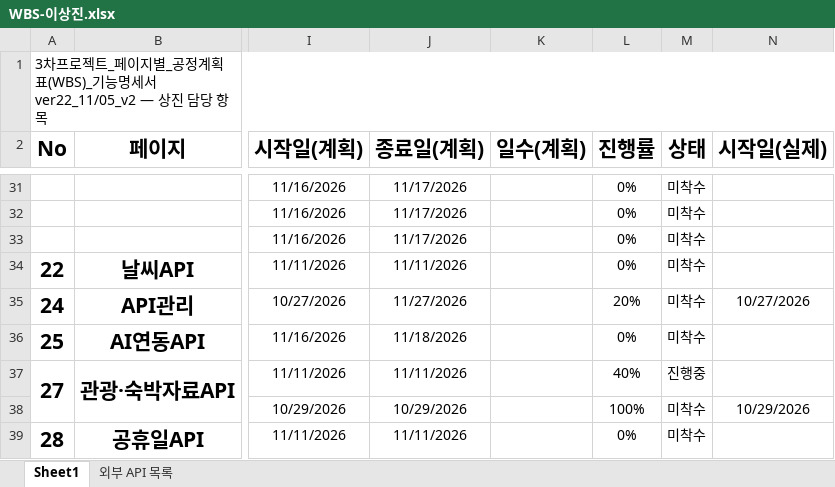
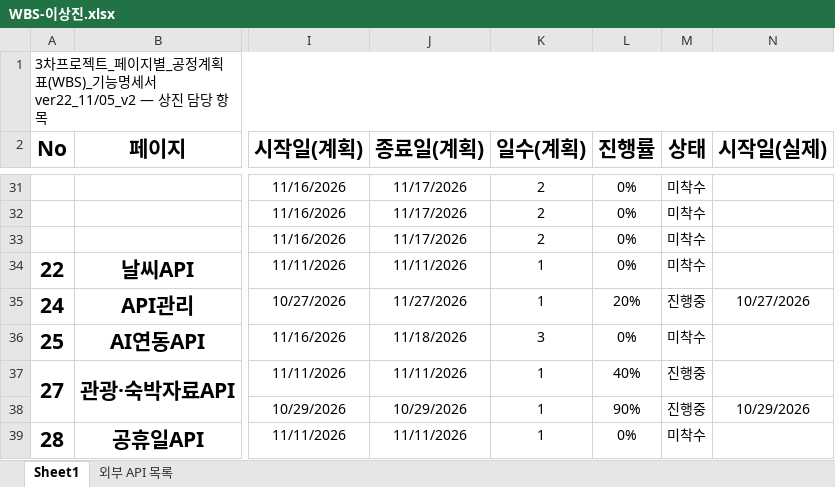
Before and after one commit to human-fullstack-projects/smart-traveler, an Excel workbook: docs/WBS/WBS-이상진.xlsx, sheet Sheet1, drawn as a sheet; only a part is shown, gaps mark what is left out; values as stored, in another font and other column widths than the file's, no borders; conditional formats not drawn; the diff covers the shown part only; the diff names each change by its address in the sheet, - before the commit and + after, or states it on an @@ line.

```diff
--- a/docs/WBS/WBS-이상진.xlsx (sheet Sheet1)
+++ b/docs/WBS/WBS-이상진.xlsx (sheet Sheet1)
-K31:K33 (일수(계획)): (empty)
+K31:K33 (일수(계획)): 2
-K34:K35 (일수(계획)): (empty)
+K34:K35 (일수(계획)): 1
-M35 (상태): 미착수
+M35 (상태): 진행중
-K36 (일수(계획)): (empty)
+K36 (일수(계획)): 3
-K37:K39 (일수(계획)): (empty)
+K37:K39 (일수(계획)): 1
-L38 (진행률): 100%
+L38 (진행률): 90%
-M38 (상태): 미착수
+M38 (상태): 진행중
```
Also changed, not shown: 50 edited cells elsewhere in this sheet, 9 other files.
